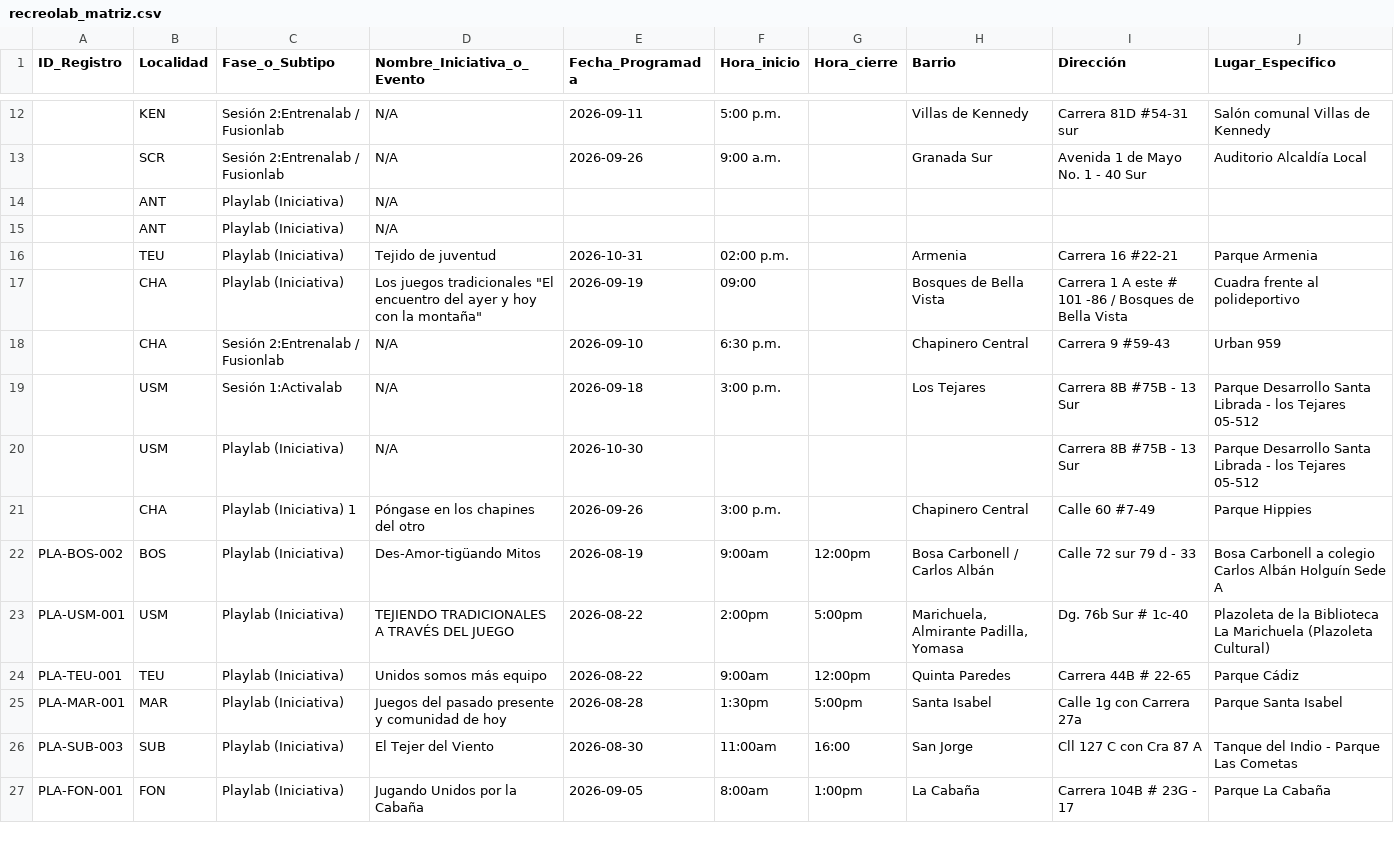
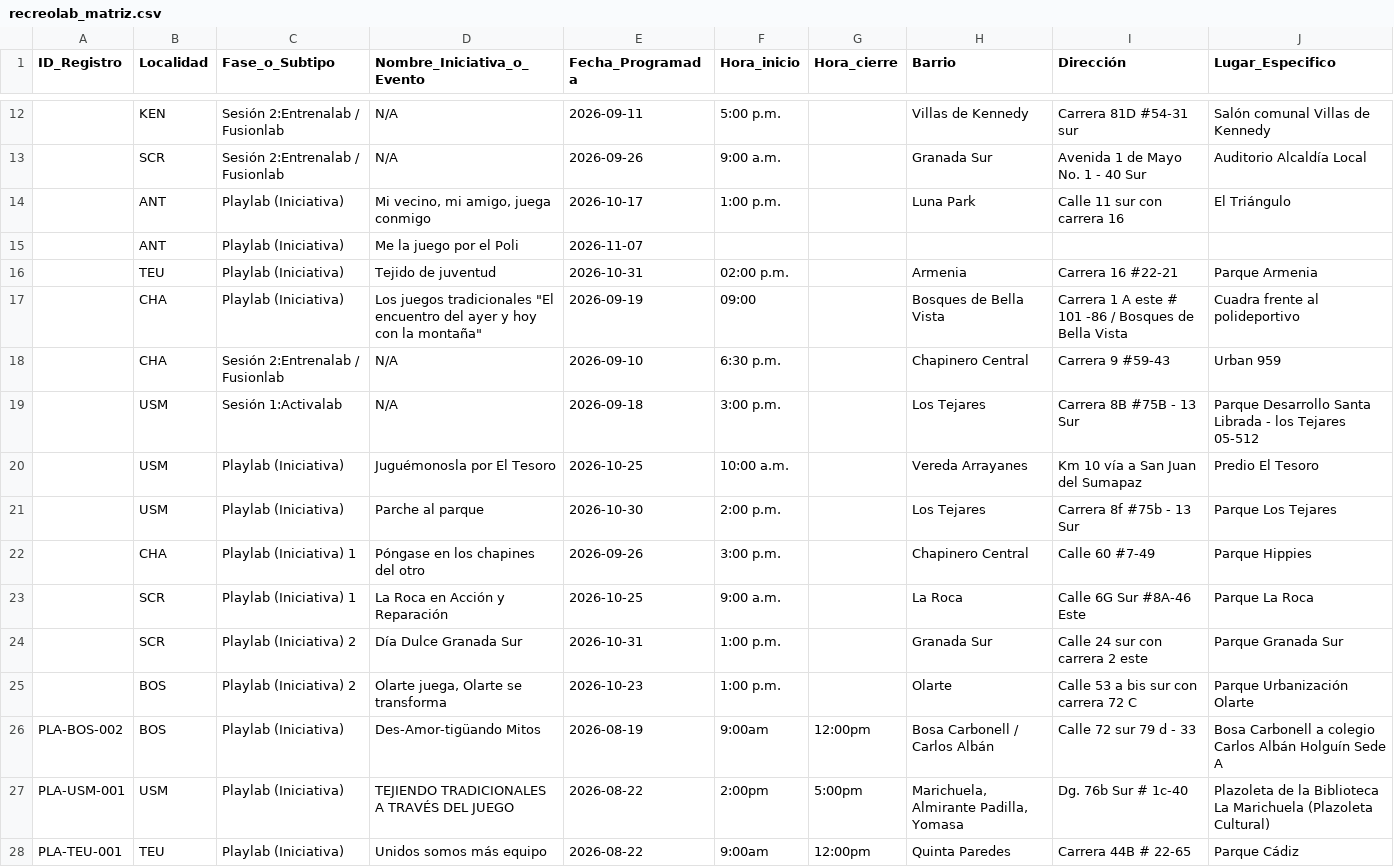
Before and after one commit to soy-juandi/recreolab-data, a CSV file: recreolab_matriz.csv, drawn as a sheet; only a part is shown, gaps mark what is left out; the shorter side is filled out with more unchanged rows; the diff covers the shown part only.

```diff
--- a/recreolab_matriz.csv
+++ b/recreolab_matriz.csv
@@ -13,4 +13,4 @@ ID_Registro,Localidad,Fase_o_Subtipo,Nombre_Iniciativa_o_Evento,Fecha_Programada
 ,SCR,Sesión 2:Entrenalab / Fusionlab,N/A,2026-09-26,9:00 a.m.,,Granada Sur,Avenida 1 de Mayo No. 1 - 40 Sur,Auditorio Alcaldía Local
-,ANT,Playlab (Iniciativa),N/A,,,,,,
-,ANT,Playlab (Iniciativa),N/A,,,,,,
+,ANT,Playlab (Iniciativa),"Mi vecino, mi amigo, juega conmigo",2026-10-17,1:00 p.m.,,Luna Park,Calle 11 sur con carrera 16,El Triángulo
+,ANT,Playlab (Iniciativa),Me la juego por el Poli,2026-11-07,,,,,
 ,TEU,Playlab (Iniciativa),Tejido de juventud,2026-10-31,02:00 p.m.,,Armenia,Carrera 16 #22-21,Parque Armenia
@@ -19,4 +19,8 @@ ID_Registro,Localidad,Fase_o_Subtipo,Nombre_Iniciativa_o_Evento,Fecha_Programada
 ,USM,Sesión 1:Activalab,N/A,2026-09-18,3:00 p.m.,,Los Tejares,Carrera 8B #75B - 13 Sur,Parque Desarrollo Santa Librada - los Tejares 05-512
-,USM,Playlab (Iniciativa),N/A,2026-10-30,,,,Carrera 8B #75B - 13 Sur,Parque Desarrollo Santa Librada - los Tejares 05-512
+,USM,Playlab (Iniciativa),Juguémonosla por El Tesoro,2026-10-25,10:00 a.m.,,Vereda Arrayanes,Km 10 vía a San Juan del Sumapaz,Predio El Tesoro
+,USM,Playlab (Iniciativa),Parche al parque,2026-10-30,2:00 p.m.,,Los Tejares,Carrera 8f #75b - 13 Sur,Parque Los Tejares
 ,CHA,Playlab (Iniciativa) 1,Póngase en los chapines del otro,2026-09-26,3:00  p.m.,,Chapinero Central,Calle 60 #7-49,Parque Hippies
+,SCR,Playlab (Iniciativa) 1,La Roca en Acción y Reparación,2026-10-25,9:00 a.m.,,La Roca,Calle 6G Sur #8A-46 Este,Parque La Roca
+,SCR,Playlab (Iniciativa) 2,Día Dulce Granada Sur,2026-10-31,1:00 p.m.,,Granada Sur,Calle 24 sur con carrera 2 este,Parque Granada Sur
+,BOS,Playlab (Iniciativa) 2,"Olarte juega, Olarte se transforma",2026-10-23,1:00 p.m.,,Olarte,Calle 53 a bis sur con carrera 72 C,Parque Urbanización Olarte
 PLA-BOS-002,BOS,Playlab (Iniciativa),Des-Amor-tigüando Mitos,2026-08-19,9:00am,12:00pm,Bosa Carbonell / Carlos Albán,Calle 72 sur 79 d - 33,Bosa Carbonell a colegio Carlos Albán Holguín Sede A
```
Also changed, not shown: 4 added rows, 9 removed rows, 1 moved row and 2 edited cells elsewhere in this file.
